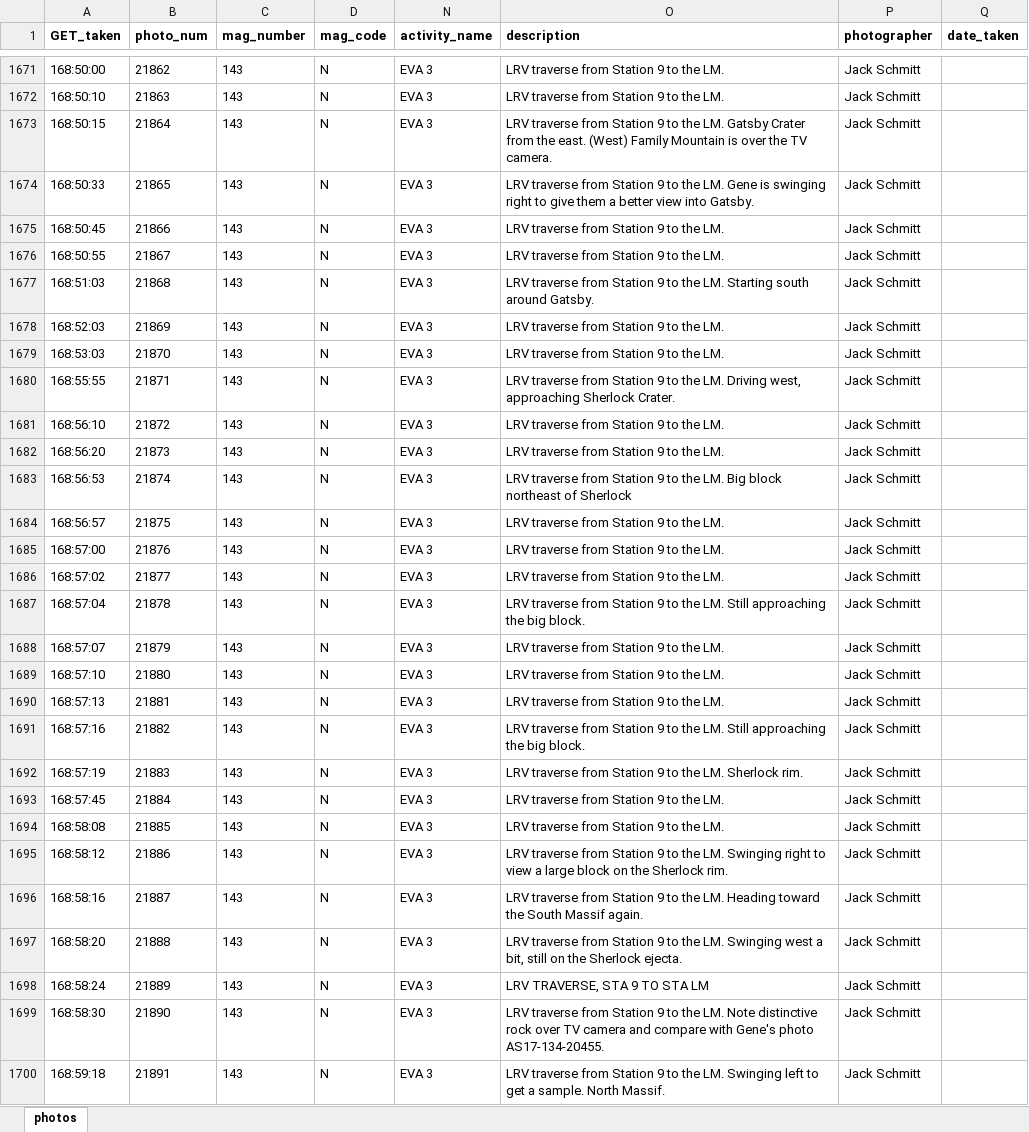
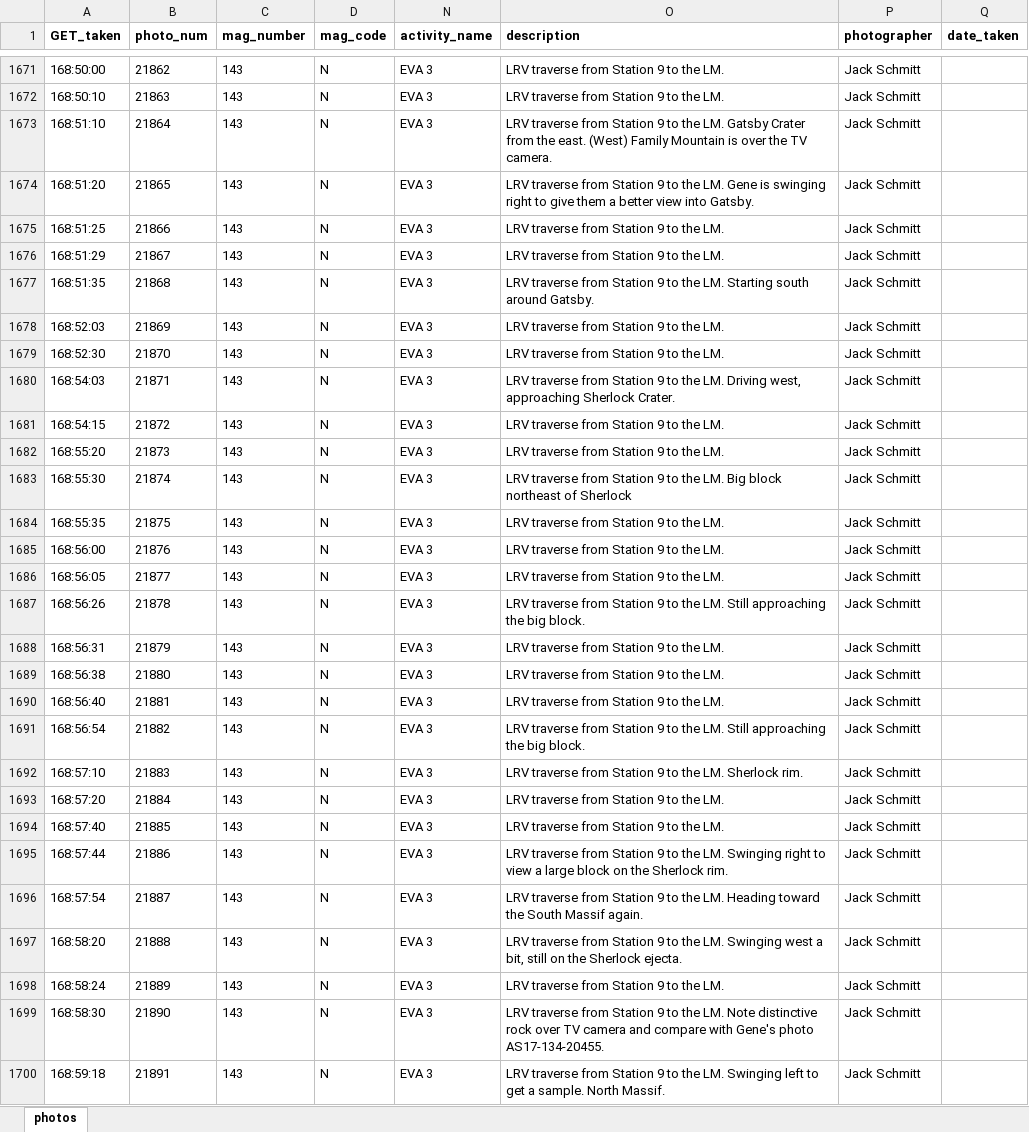
Before and after one commit to bfeist/ApolloInRealTime, an Excel workbook: MISSION_DATA/photos.xlsx, sheet photos, drawn as a sheet; only a part is shown, gaps mark what is left out; values as stored, in another font and other column widths than the file's, no borders; the diff covers the shown part only; the diff names each change by its address in the sheet, - before the commit and + after, or states it on an @@ line.

Commit message:
Retimed photos and transcript up to return to LM on EVA3

```diff
--- a/MISSION_DATA/photos.xlsx (sheet photos)
+++ b/MISSION_DATA/photos.xlsx (sheet photos)
-A1673 (GET_taken): 168:50:15
+A1673 (GET_taken): 168:51:10
-A1674 (GET_taken): 168:50:33
+A1674 (GET_taken): 168:51:20
-A1675 (GET_taken): 168:50:45
+A1675 (GET_taken): 168:51:25
-A1676 (GET_taken): 168:50:55
+A1676 (GET_taken): 168:51:29
-A1677 (GET_taken): 168:51:03
+A1677 (GET_taken): 168:51:35
-A1679 (GET_taken): 168:53:03
+A1679 (GET_taken): 168:52:30
-A1680 (GET_taken): 168:55:55
+A1680 (GET_taken): 168:54:03
-A1681 (GET_taken): 168:56:10
+A1681 (GET_taken): 168:54:15
-A1682 (GET_taken): 168:56:20
+A1682 (GET_taken): 168:55:20
-A1683 (GET_taken): 168:56:53
+A1683 (GET_taken): 168:55:30
-A1684 (GET_taken): 168:56:57
+A1684 (GET_taken): 168:55:35
-A1685 (GET_taken): 168:57:00
+A1685 (GET_taken): 168:56:00
-A1686 (GET_taken): 168:57:02
+A1686 (GET_taken): 168:56:05
-A1687 (GET_taken): 168:57:04
+A1687 (GET_taken): 168:56:26
-A1688 (GET_taken): 168:57:07
+A1688 (GET_taken): 168:56:31
-A1689 (GET_taken): 168:57:10
+A1689 (GET_taken): 168:56:38
-A1690 (GET_taken): 168:57:13
+A1690 (GET_taken): 168:56:40
-A1691 (GET_taken): 168:57:16
+A1691 (GET_taken): 168:56:54
-A1692 (GET_taken): 168:57:19
+A1692 (GET_taken): 168:57:10
-A1693 (GET_taken): 168:57:45
+A1693 (GET_taken): 168:57:20
-A1694 (GET_taken): 168:58:08
+A1694 (GET_taken): 168:57:40
-A1695 (GET_taken): 168:58:12
+A1695 (GET_taken): 168:57:44
-A1696 (GET_taken): 168:58:16
+A1696 (GET_taken): 168:57:54
-O1698 (description): LRV TRAVERSE, STA 9 TO STA LM
+O1698 (description): LRV traverse from Station 9 to the LM.
```
Also changed, not shown: 29 edited cells elsewhere in this sheet, 12 other files.
